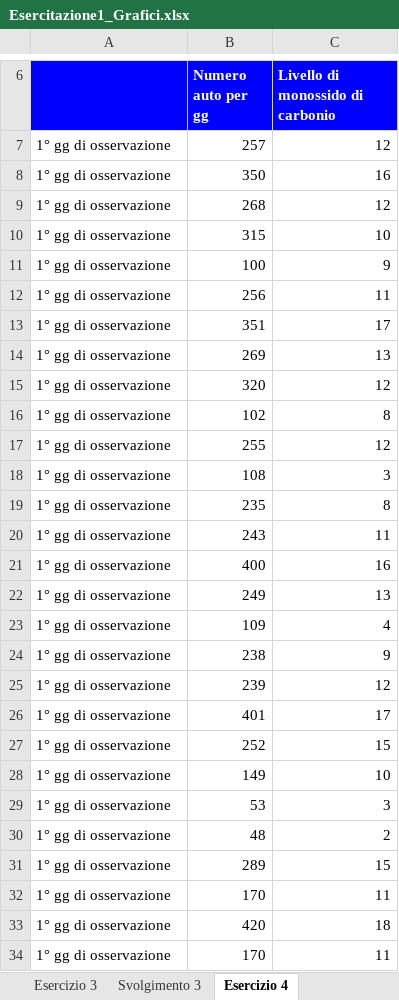
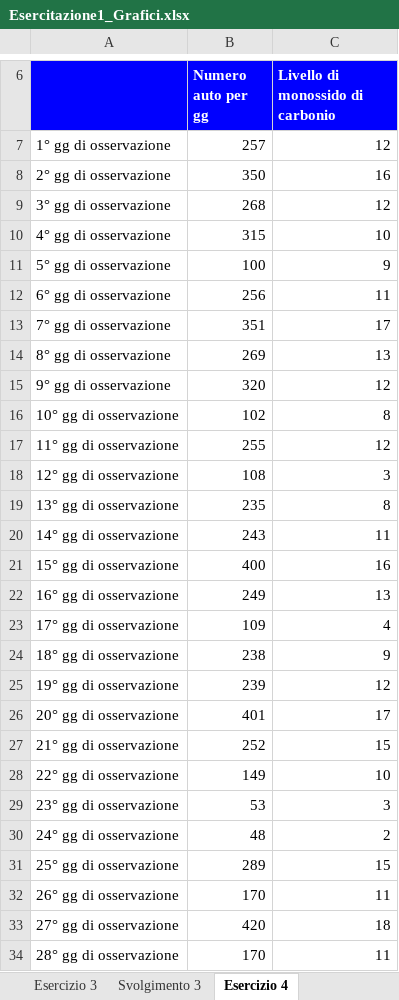
Before and after one commit to ginorio/DataAnalyst, an Excel workbook: Tecniche avanzate Data Analysis con Excel/Esercitazione1_Grafici.xlsx, sheet Esercizio 4, drawn as a sheet; only a part is shown, gaps mark what is left out; values as stored, in another font and other column widths than the file's, no borders; charts and pictures not drawn; the diff covers the shown part only; the diff names each change by its address in the sheet, - before the commit and + after, or states it on an @@ line.

```diff
--- a/Tecniche avanzate Data Analysis con Excel/Esercitazione1_Grafici.xlsx (sheet Esercizio 4)
+++ b/Tecniche avanzate Data Analysis con Excel/Esercitazione1_Grafici.xlsx (sheet Esercizio 4)
-A8: 1° gg di osservazione
+A8: 2° gg di osservazione
-A9: 1° gg di osservazione
+A9: 3° gg di osservazione
-A10: 1° gg di osservazione
+A10: 4° gg di osservazione
-A11: 1° gg di osservazione
+A11: 5° gg di osservazione
-A12: 1° gg di osservazione
+A12: 6° gg di osservazione
-A13: 1° gg di osservazione
+A13: 7° gg di osservazione
-A14: 1° gg di osservazione
+A14: 8° gg di osservazione
-A15: 1° gg di osservazione
+A15: 9° gg di osservazione
-A16: 1° gg di osservazione
+A16: 10° gg di osservazione
-A17: 1° gg di osservazione
+A17: 11° gg di osservazione
-A18: 1° gg di osservazione
+A18: 12° gg di osservazione
-A19: 1° gg di osservazione
+A19: 13° gg di osservazione
-A20: 1° gg di osservazione
+A20: 14° gg di osservazione
-A21: 1° gg di osservazione
+A21: 15° gg di osservazione
-A22: 1° gg di osservazione
+A22: 16° gg di osservazione
-A23: 1° gg di osservazione
+A23: 17° gg di osservazione
-A24: 1° gg di osservazione
+A24: 18° gg di osservazione
-A25: 1° gg di osservazione
+A25: 19° gg di osservazione
-A26: 1° gg di osservazione
+A26: 20° gg di osservazione
-A27: 1° gg di osservazione
+A27: 21° gg di osservazione
-A28: 1° gg di osservazione
+A28: 22° gg di osservazione
-A29: 1° gg di osservazione
+A29: 23° gg di osservazione
-A30: 1° gg di osservazione
+A30: 24° gg di osservazione
-A31: 1° gg di osservazione
+A31: 25° gg di osservazione
-A32: 1° gg di osservazione
+A32: 26° gg di osservazione
-A33: 1° gg di osservazione
+A33: 27° gg di osservazione
-A34: 1° gg di osservazione
+A34: 28° gg di osservazione
```
Also changed, not shown: 2 edited cells elsewhere in this sheet, sheet Esercizio 3, sheet Esercizio2, formulas that keep their value, charts or pictures, 1 other file.
